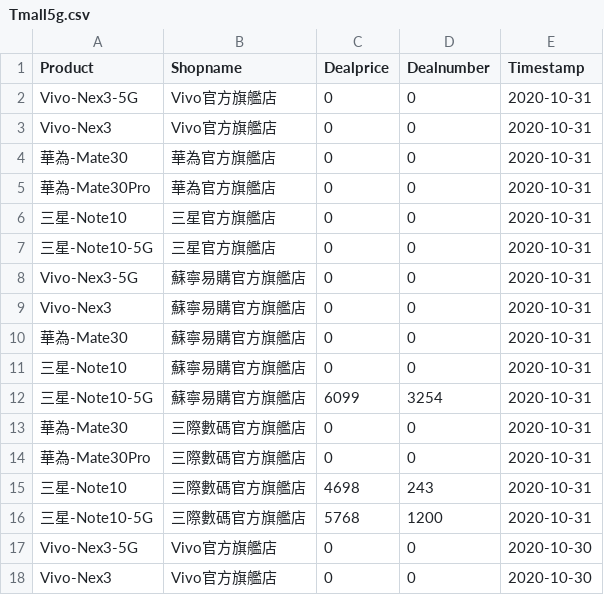
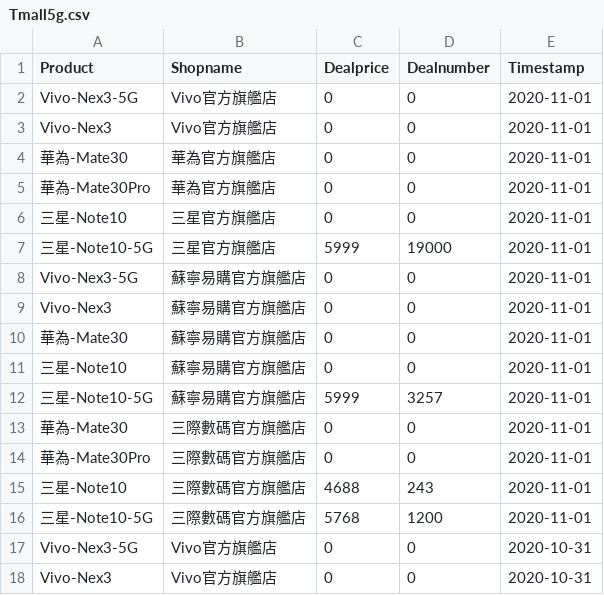
Before and after one commit to b9907051/iphone, a CSV file: static/data/Tmall5g.csv, drawn as a sheet; only a part is shown; the shorter side is filled out with more unchanged rows.

```diff
--- a/static/data/Tmall5g.csv
+++ b/static/data/Tmall5g.csv
@@ -1,2 +1,17 @@
 Product,Shopname,Dealprice,Dealnumber,Timestamp
+Vivo-Nex3-5G,Vivo官方旗艦店,0,0,2020-11-01
+Vivo-Nex3,Vivo官方旗艦店,0,0,2020-11-01
+華為-Mate30,華為官方旗艦店,0,0,2020-11-01
+華為-Mate30Pro,華為官方旗艦店,0,0,2020-11-01
+三星-Note10,三星官方旗艦店,0,0,2020-11-01
+三星-Note10-5G,三星官方旗艦店,5999,19000,2020-11-01
+Vivo-Nex3-5G,蘇寧易購官方旗艦店,0,0,2020-11-01
+Vivo-Nex3,蘇寧易購官方旗艦店,0,0,2020-11-01
+華為-Mate30,蘇寧易購官方旗艦店,0,0,2020-11-01
+三星-Note10,蘇寧易購官方旗艦店,0,0,2020-11-01
+三星-Note10-5G,蘇寧易購官方旗艦店,5999,3257,2020-11-01
+華為-Mate30,三際數碼官方旗艦店,0,0,2020-11-01
+華為-Mate30Pro,三際數碼官方旗艦店,0,0,2020-11-01
+三星-Note10,三際數碼官方旗艦店,4688,243,2020-11-01
+三星-Note10-5G,三際數碼官方旗艦店,5768,1200,2020-11-01
 Vivo-Nex3-5G,Vivo官方旗艦店,0,0,2020-10-31
```
Also changed, not shown: static/data/Global_Mobility_Report.csv, static/data/TomTom.csv, 4 other files.
